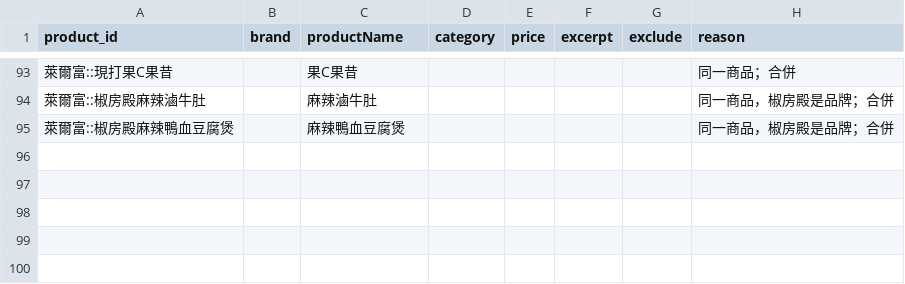
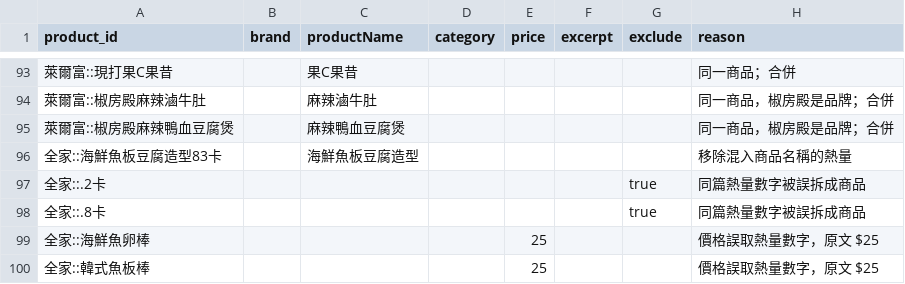
Before and after one commit to YuHsunWang/cvs-radar, a CSV file: data/labels/product_overrides.csv, drawn as a sheet; only a part is shown, gaps mark what is left out; the diff names each change by its address in the sheet, - before the commit and + after, or states it on an @@ line.

```diff
--- a/data/labels/product_overrides.csv
+++ b/data/labels/product_overrides.csv
+row 96: 全家::海鮮魚板豆腐造型83卡 |  | 海鮮魚板豆腐造型 |  |  |  |  | 移除混入商品名稱的熱量
+row 97: 全家::.2卡 |  |  |  |  |  | true | 同篇熱量數字被誤拆成商品
+row 98: 全家::.8卡 |  |  |  |  |  | true | 同篇熱量數字被誤拆成商品
+row 99: 全家::海鮮魚卵棒 |  |  |  | 25 |  |  | 價格誤取熱量數字，原文 $25
+row 100: 全家::韓式魚板棒 |  |  |  | 25 |  |  | 價格誤取熱量數字，原文 $25
```
Also changed, not shown: data/labels/product_images.csv, 1 other file.
